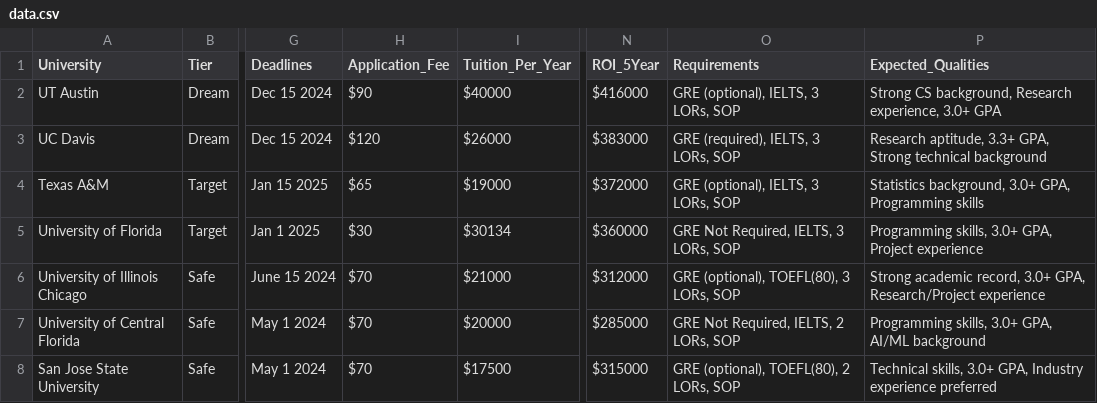
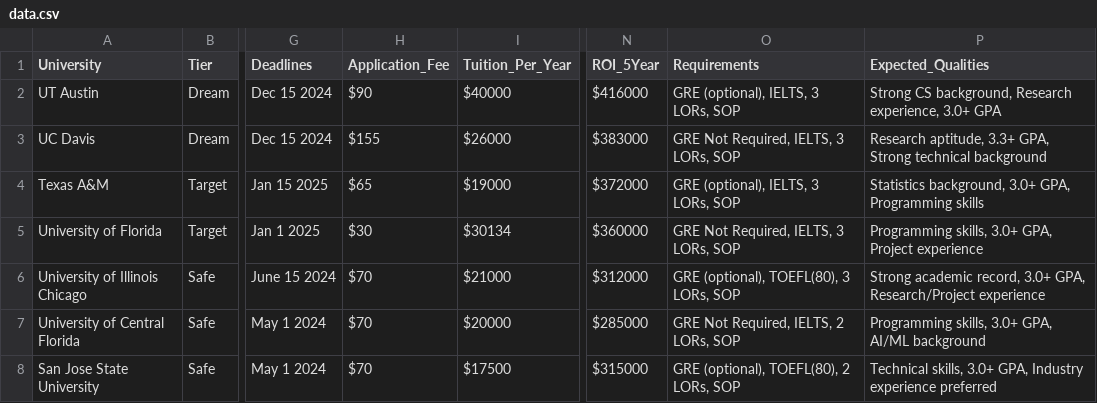
Before and after one commit to chanakyavasantha/masters, a CSV file: data.csv, drawn as a sheet; only a part is shown, gaps mark what is left out; the diff names each change by its address in the sheet, - before the commit and + after, or states it on an @@ line.

Commit message:
App data updated

```diff
--- a/data.csv
+++ b/data.csv
-H3 (Application_Fee): $120
+H3 (Application_Fee): $155
-O3 (Requirements): GRE (required), IELTS, 3 LORs, SOP
+O3 (Requirements): GRE Not Required, IELTS, 3 LORs, SOP
```
